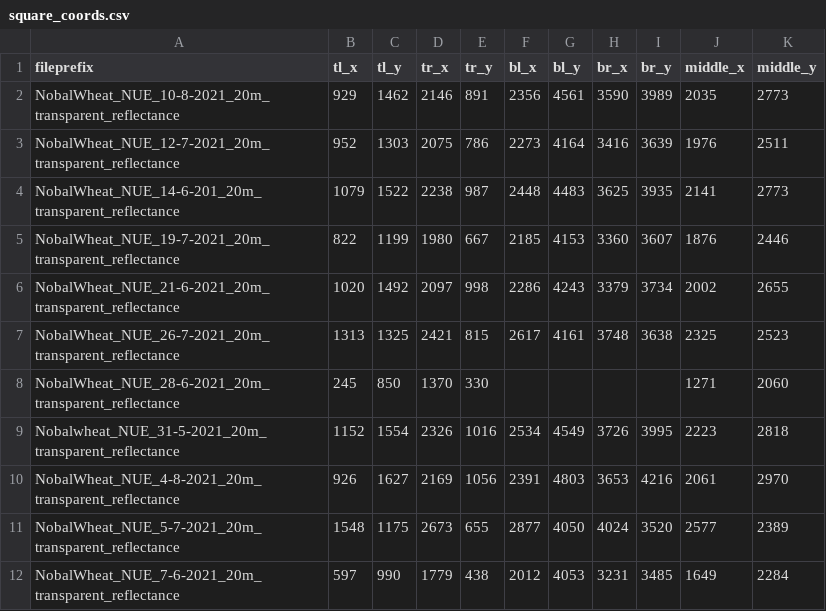
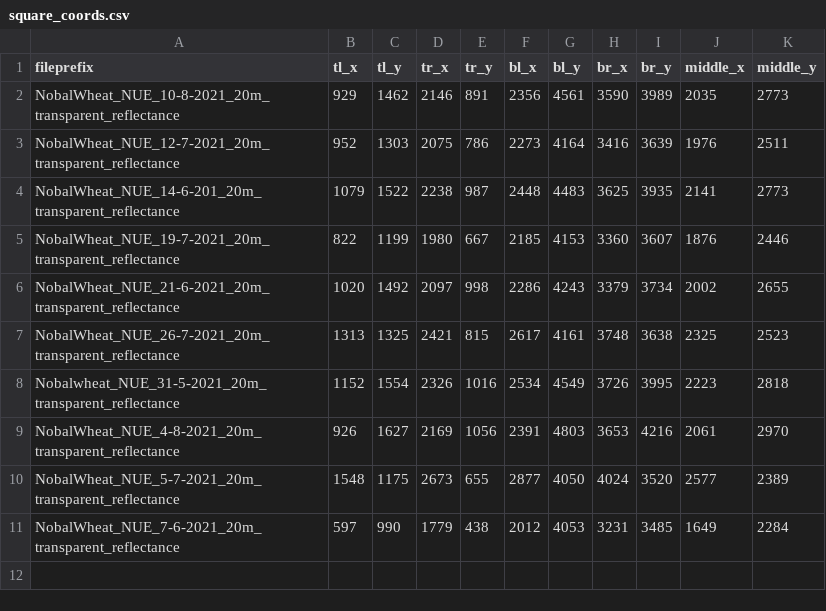
Before and after one commit to reach-satori/weeds-and-crops-ml, a CSV file: square_coords.csv, drawn as a sheet.

```diff
--- a/square_coords.csv
+++ b/square_coords.csv
@@ -7,3 +7,2 @@ NobalWheat_NUE_21-6-2021_20m_transparent_reflectance,1020,1492,2097,998,2286,424
 NobalWheat_NUE_26-7-2021_20m_transparent_reflectance,1313,1325,2421,815,2617,4161,3748,3638,2325,2523
-NobalWheat_NUE_28-6-2021_20m_transparent_reflectance,245,850,1370,330,,,,,1271,2060
 Nobalwheat_NUE_31-5-2021_20m_transparent_reflectance,1152,1554,2326,1016,2534,4549,3726,3995,2223,2818
```
Also changed, not shown: 1 other file.
